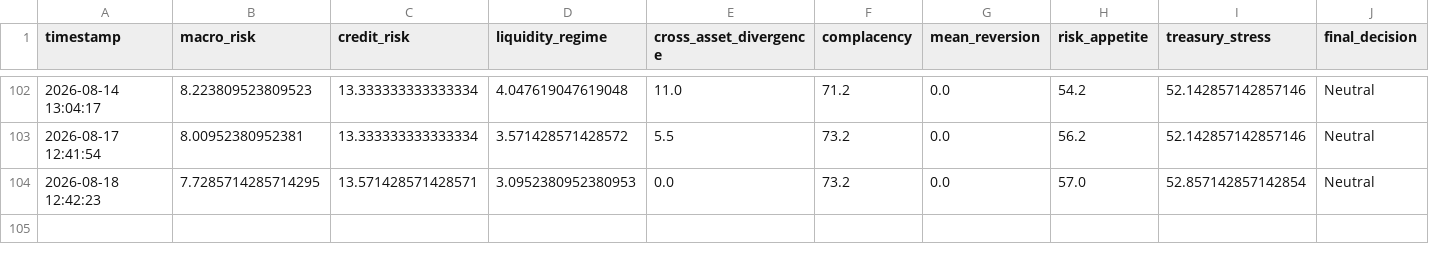
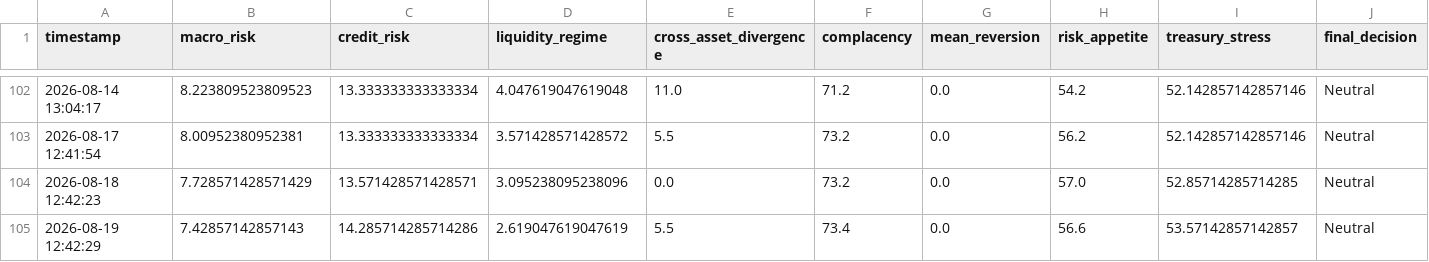
Before and after one commit to AaronMAlbright/credit-risk-dashboard, a CSV file: history/model_run_history.csv, drawn as a sheet; only a part is shown, gaps mark what is left out; rows hold the shown columns only; the diff names each change by its address in the sheet, - before the commit and + after, or states it on an @@ line.

```diff
--- a/history/model_run_history.csv
+++ b/history/model_run_history.csv
-B104 (macro_risk): 7.7285714285714295
+B104 (macro_risk): 7.728571428571429
-D104 (liquidity_regime): 3.0952380952380953
+D104 (liquidity_regime): 3.095238095238096
-I104 (treasury_stress): 52.857142857142854
+I104 (treasury_stress): 52.85714285714285
+row 105: 2026-08-19 12:42:29 | 7.42857142857143 | 14.285714285714286 | 2.619047619047619 | 5.5 | 73.4 | 0.0 | 56.6 | 53.57142857142857 | Neutral
```
Also changed, not shown: history/credit_compensation_scorecard_history.csv.
